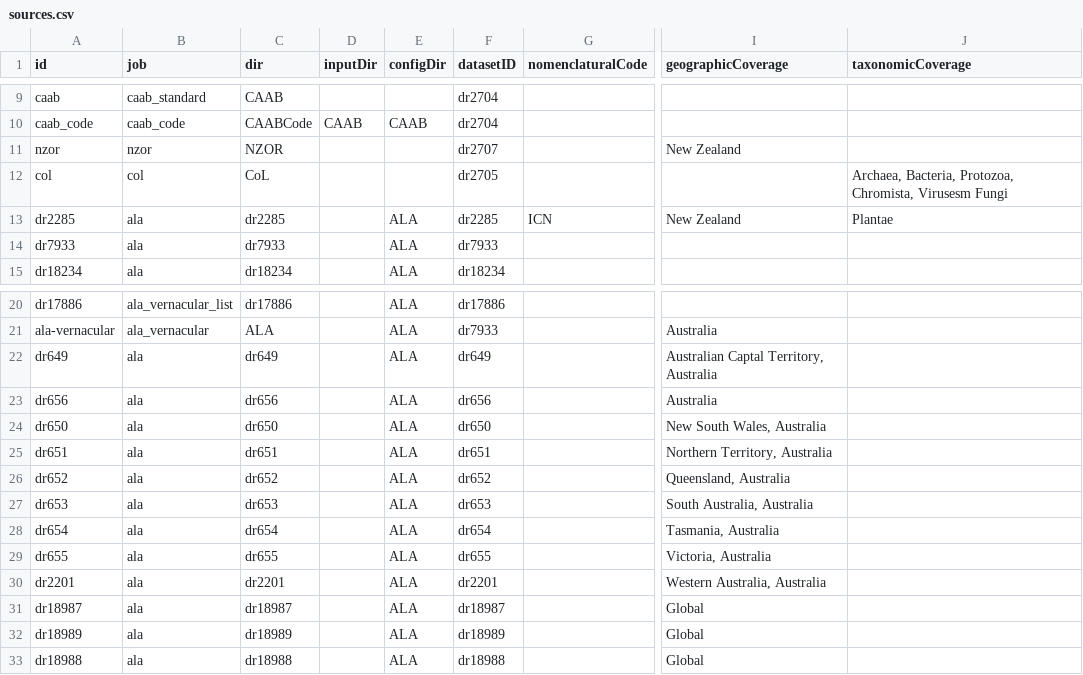
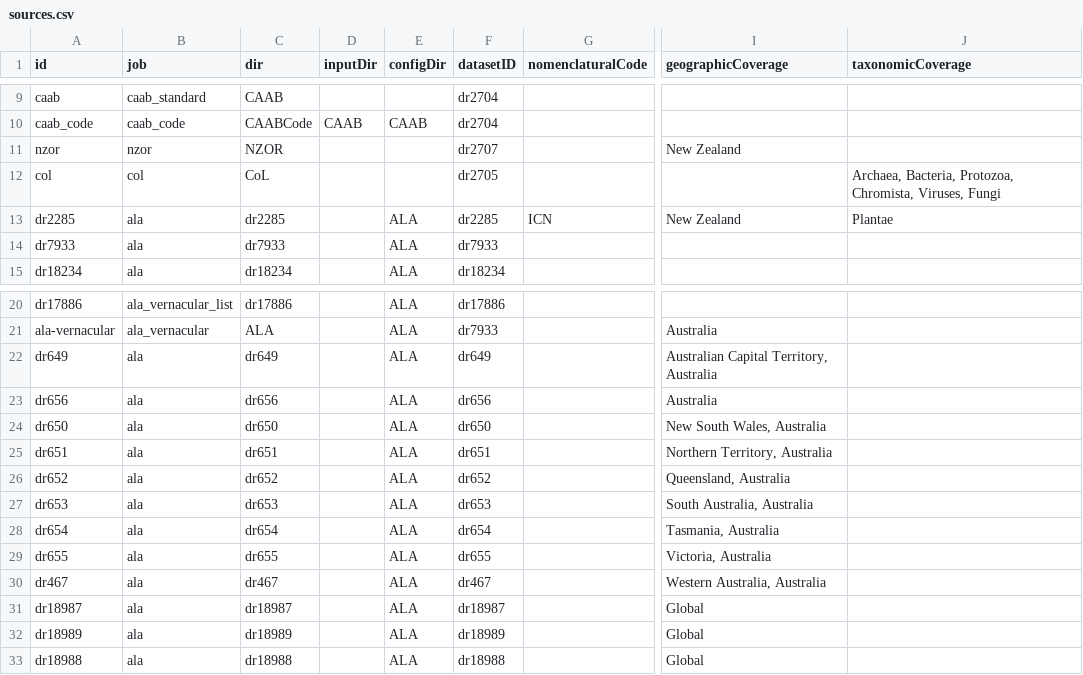
Before and after one commit to AtlasOfLivingAustralia/name-preprocessing, a CSV file: data/config/sources.csv, drawn as a sheet; only a part is shown, gaps mark what is left out; the diff names each change by its address in the sheet, - before the commit and + after, or states it on an @@ line.

Commit message:
Fix for issue #14 - https://github.com/AtlasOfLivingAustralia/name-preprocessing/issues/14 Edit to source file to fix permitted kingdoms list for Col

```diff
--- a/data/config/sources.csv
+++ b/data/config/sources.csv
-J12 (taxonomicCoverage): …Protozoa, Chromista, Virusesm Fungi
+J12 (taxonomicCoverage): …Protozoa, Chromista, Viruses, Fungi
-I22 (geographicCoverage): Australian Captal Territory, Australia
+I22 (geographicCoverage): Australian Capital Territory, Australia
-A30 (id): dr2201
+A30 (id): dr467
-C30 (dir): dr2201
+C30 (dir): dr467
-F30 (datasetID): dr2201
+F30 (datasetID): dr467
```
Also changed, not shown: 1 other file.
